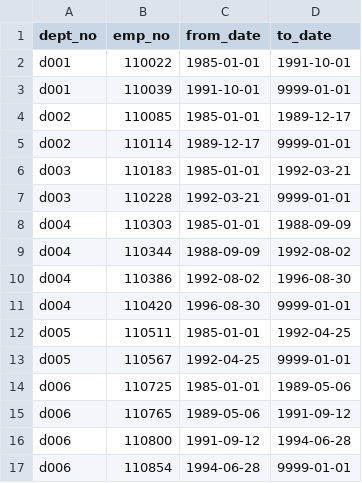
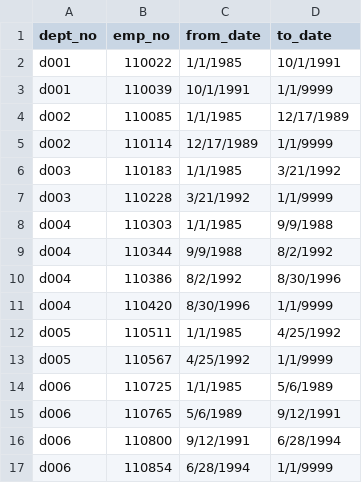
Before and after one commit to hillsar13/Pewlett-Hackard-Analysis, a CSV file: Data/dept_manager.csv, drawn as a sheet; only a part is shown; the diff covers the shown part only.

Commit message:
Data File Upload

```diff
--- a/Data/dept_manager.csv
+++ b/Data/dept_manager.csv
@@ -2,16 +2,16 @@
-"d001",110022,"1985-01-01","1991-10-01"
-"d001",110039,"1991-10-01","9999-01-01"
-"d002",110085,"1985-01-01","1989-12-17"
-"d002",110114,"1989-12-17","9999-01-01"
-"d003",110183,"1985-01-01","1992-03-21"
-"d003",110228,"1992-03-21","9999-01-01"
-"d004",110303,"1985-01-01","1988-09-09"
-"d004",110344,"1988-09-09","1992-08-02"
-"d004",110386,"1992-08-02","1996-08-30"
-"d004",110420,"1996-08-30","9999-01-01"
-"d005",110511,"1985-01-01","1992-04-25"
-"d005",110567,"1992-04-25","9999-01-01"
-"d006",110725,"1985-01-01","1989-05-06"
-"d006",110765,"1989-05-06","1991-09-12"
-"d006",110800,"1991-09-12","1994-06-28"
-"d006",110854,"1994-06-28","9999-01-01"
+d001,110022,1/1/1985,10/1/1991
+d001,110039,10/1/1991,1/1/9999
+d002,110085,1/1/1985,12/17/1989
+d002,110114,12/17/1989,1/1/9999
+d003,110183,1/1/1985,3/21/1992
+d003,110228,3/21/1992,1/1/9999
+d004,110303,1/1/1985,9/9/1988
+d004,110344,9/9/1988,8/2/1992
+d004,110386,8/2/1992,8/30/1996
+d004,110420,8/30/1996,1/1/9999
+d005,110511,1/1/1985,4/25/1992
+d005,110567,4/25/1992,1/1/9999
+d006,110725,1/1/1985,5/6/1989
+d006,110765,5/6/1989,9/12/1991
+d006,110800,9/12/1991,6/28/1994
+d006,110854,6/28/1994,1/1/9999
```
Also changed, not shown: 16 edited cells elsewhere in this file, 7 other files.
